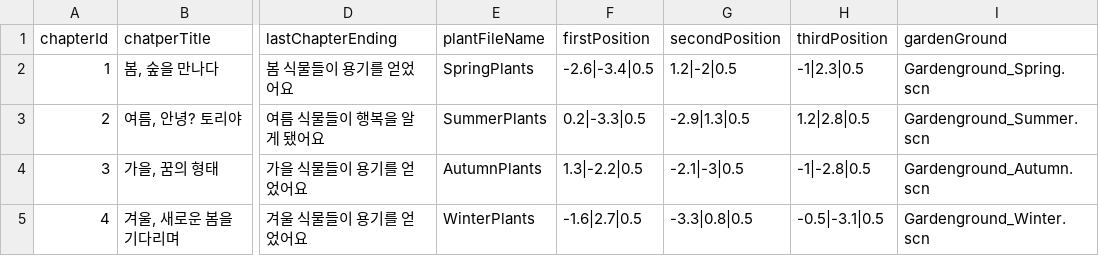
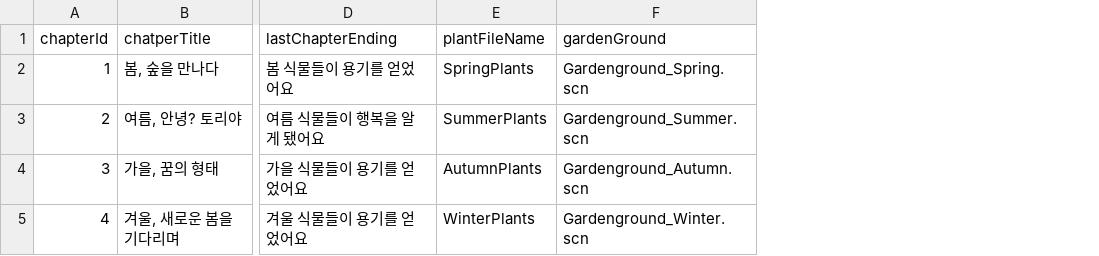
Before and after one commit to DevTillDie/ForestTori, a TSV file: ForestTori/ForestTori/Resource/Chapters/Chapters.tsv, drawn as a sheet; only a part is shown, gaps mark what is left out; the diff names each change by its address in the sheet, - before the commit and + after, or states it on an @@ line.

Commit message:
chore: edit Chapter model

```diff
--- a/ForestTori/ForestTori/Resource/Chapters/Chapters.tsv
+++ b/ForestTori/ForestTori/Resource/Chapters/Chapters.tsv
-column F (firstPosition), rows 2-5: -2.6|-3.4|0.5 | 0.2|-3.3|0.5 | 1.3|-2.2|0.5 | -1.6|2.7|0.5
-column G (secondPosition), rows 2-5: 1.2|-2|0.5 | -2.9|1.3|0.5 | -2.1|-3|0.5 | -3.3|0.8|0.5
-column H (thirdPosition), rows 2-5: -1|2.3|0.5 | 1.2|2.8|0.5 | -1|-2.8|0.5 | -0.5|-3.1|0.5
```
Also changed, not shown: 3 other files.
